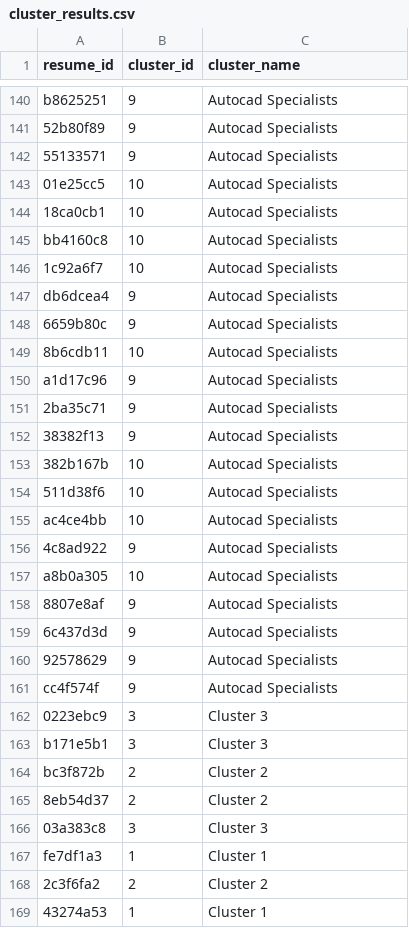
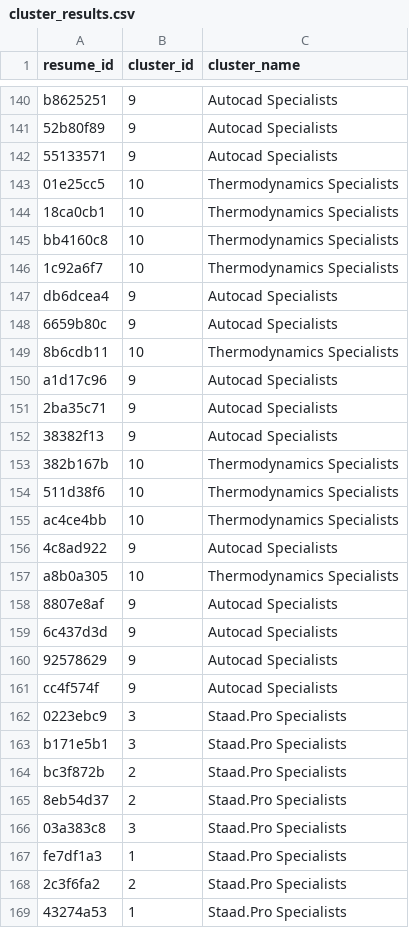
Before and after one commit to Deekshith06/SkillMap, a CSV file: models/cluster_results.csv, drawn as a sheet; only a part is shown, gaps mark what is left out; the diff covers the shown part only.

```diff
--- a/models/cluster_results.csv
+++ b/models/cluster_results.csv
@@ -142,9 +142,9 @@ b8625251,9,Autocad Specialists
 55133571,9,Autocad Specialists
-01e25cc5,10,Autocad Specialists
-18ca0cb1,10,Autocad Specialists
-bb4160c8,10,Autocad Specialists
-1c92a6f7,10,Autocad Specialists
+01e25cc5,10,Thermodynamics Specialists
+18ca0cb1,10,Thermodynamics Specialists
+bb4160c8,10,Thermodynamics Specialists
+1c92a6f7,10,Thermodynamics Specialists
 db6dcea4,9,Autocad Specialists
 6659b80c,9,Autocad Specialists
-8b6cdb11,10,Autocad Specialists
+8b6cdb11,10,Thermodynamics Specialists
 a1d17c96,9,Autocad Specialists
@@ -152,7 +152,7 @@ a1d17c96,9,Autocad Specialists
 38382f13,9,Autocad Specialists
-382b167b,10,Autocad Specialists
-511d38f6,10,Autocad Specialists
-ac4ce4bb,10,Autocad Specialists
+382b167b,10,Thermodynamics Specialists
+511d38f6,10,Thermodynamics Specialists
+ac4ce4bb,10,Thermodynamics Specialists
 4c8ad922,9,Autocad Specialists
-a8b0a305,10,Autocad Specialists
+a8b0a305,10,Thermodynamics Specialists
 8807e8af,9,Autocad Specialists
@@ -161,9 +161,9 @@ a8b0a305,10,Autocad Specialists
 cc4f574f,9,Autocad Specialists
-0223ebc9,3,Cluster 3
-b171e5b1,3,Cluster 3
-bc3f872b,2,Cluster 2
-8eb54d37,2,Cluster 2
-03a383c8,3,Cluster 3
-fe7df1a3,1,Cluster 1
-2c3f6fa2,2,Cluster 2
-43274a53,1,Cluster 1
+0223ebc9,3,Staad.Pro Specialists
+b171e5b1,3,Staad.Pro Specialists
+bc3f872b,2,Staad.Pro Specialists
+8eb54d37,2,Staad.Pro Specialists
+03a383c8,3,Staad.Pro Specialists
+fe7df1a3,1,Staad.Pro Specialists
+2c3f6fa2,2,Staad.Pro Specialists
+43274a53,1,Staad.Pro Specialists
```
Also changed, not shown: 78 edited cells elsewhere in this file, 17 other files.
